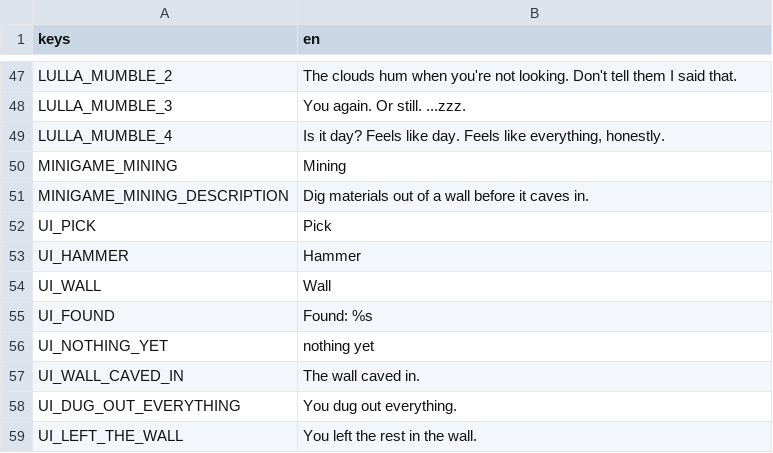
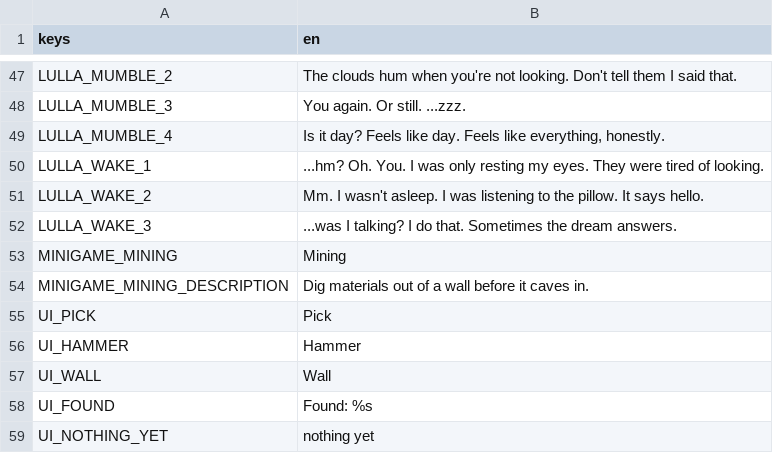
Before and after one commit to JackVoltaire/Dhull-Garden, a CSV file: localization/strings.csv, drawn as a sheet; only a part is shown, gaps mark what is left out; the shorter side is filled out with more unchanged rows; the diff names each change by its address in the sheet, - before the commit and + after, or states it on an @@ line.

```diff
--- a/localization/strings.csv
+++ b/localization/strings.csv
+row 50: LULLA_WAKE_1 | ...hm? Oh. You. I was only resting my eyes. They were tired of looking.
+row 51: LULLA_WAKE_2 | Mm. I wasn't asleep. I was listening to the pillow. It says hello.
+row 52: LULLA_WAKE_3 | ...was I talking? I do that. Sometimes the dream answers.
```
Also changed, not shown: 34 other files.
